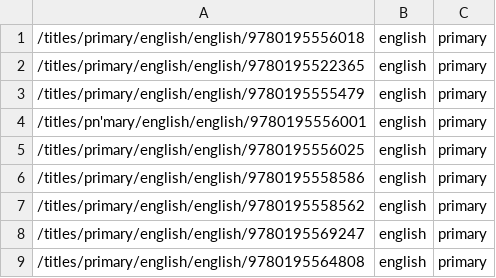
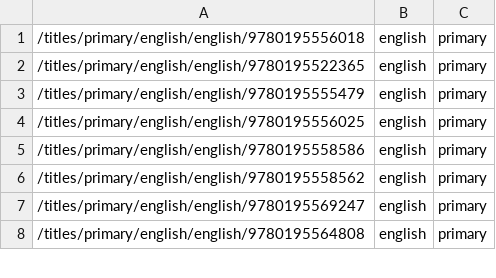
Before and after one commit to LolaYan/JMeterScripts, a CSV file: OLD_OUP_SearchData_ResultURL.csv, drawn as a sheet; only a part is shown; removed rows and columns are numbered as before the commit, all else as after; the diff covers the shown part only; the diff names each change by its address in the sheet, - before the commit and + after, or states it on an @@ line.

```diff
--- a/OLD_OUP_SearchData_ResultURL.csv
+++ b/OLD_OUP_SearchData_ResultURL.csv
-row 4: /titles/pn'mary/english/english/9780195556001 | english | primary
```
Also changed, not shown: 4 added rows, 17 removed rows and 10 edited cells elsewhere in this file, 2 other files.
